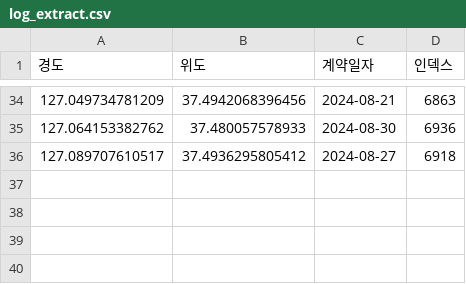
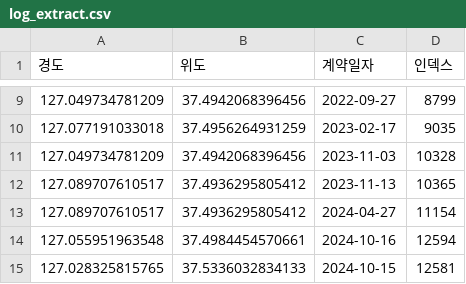
Before and after one commit to kimyoungho010311/AptPrice-SatelliteSentiment, a CSV file: data/log/image_download/log_extract.csv, drawn as a sheet; only a part is shown, gaps mark what is left out; the diff covers the shown part only.

```diff
--- a/data/log/image_download/log_extract.csv
+++ b/data/log/image_download/log_extract.csv
@@ -34,3 +9,7 @@
-127.049734781209,37.4942068396456,2024-08-21,6863
-127.064153382762,37.480057578933,2024-08-30,6936
-127.089707610517,37.4936295805412,2024-08-27,6918
+127.049734781209,37.4942068396456,2022-09-27,8799
+127.077191033018,37.4956264931259,2023-02-17,9035
+127.049734781209,37.4942068396456,2023-11-03,10328
+127.089707610517,37.4936295805412,2023-11-13,10365
+127.089707610517,37.4936295805412,2024-04-27,11154
+127.055951963548,37.4984454570661,2024-10-16,12594
+127.028325815765,37.5336032834133,2024-10-15,12581
```
Also changed, not shown: 6 added rows, 31 removed rows and 2 edited cells elsewhere in this file, 7 other files.
